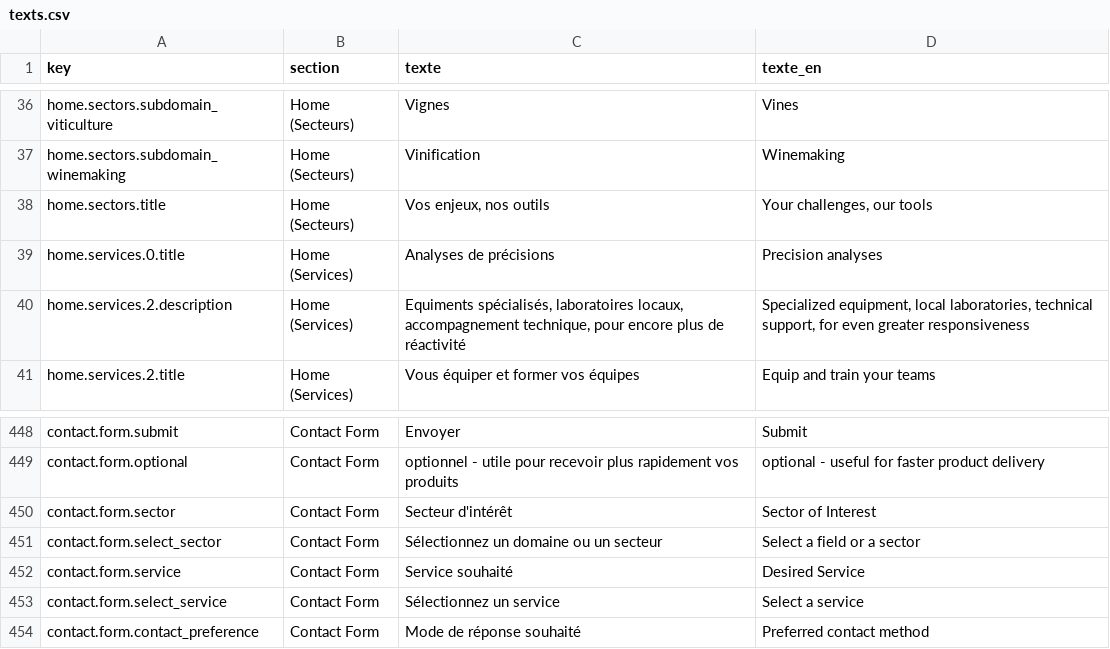
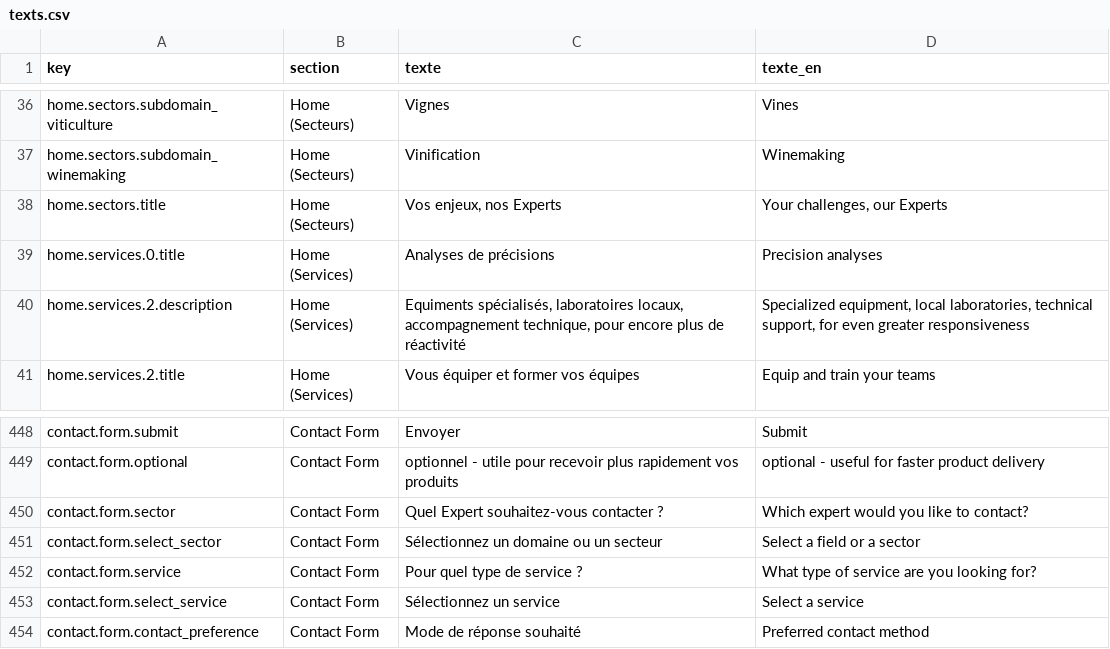
Before and after one commit to OROATIAGE/iage-france.site-public, a CSV file: texts.csv, drawn as a sheet; only a part is shown, gaps mark what is left out.

Commit message:
mise en avant d'experts

```diff
--- a/texts.csv
+++ b/texts.csv
@@ -37,3 +37,3 @@ home.sectors.subdomain_viticulture;Home (Secteurs);Vignes;Vines
 home.sectors.subdomain_winemaking;Home (Secteurs);Vinification;Winemaking
-home.sectors.title;Home (Secteurs);Vos enjeux, nos outils;Your challenges, our tools
+home.sectors.title;Home (Secteurs);Vos enjeux, nos Experts;Your challenges, our Experts
 home.services.0.title;Home (Services);Analyses de précisions;Precision analyses
@@ -637,5 +637,5 @@ contact.form.submit;Contact Form;Envoyer;Submit
 contact.form.optional;Contact Form;optionnel - utile pour recevoir plus rapidement vos produits;optional - useful for faster product delivery
-contact.form.sector;Contact Form;Secteur d'intérêt;Sector of Interest
+contact.form.sector;Contact Form;Quel Expert souhaitez-vous contacter ?;Which expert would you like to contact?
 contact.form.select_sector;Contact Form;Sélectionnez un domaine ou un secteur;Select a field or a sector
-contact.form.service;Contact Form;Service souhaité;Desired Service
+contact.form.service;Contact Form;Pour quel type de service ?;What type of service are you looking for?
 contact.form.select_service;Contact Form;Sélectionnez un service;Select a service
```
Also changed, not shown: 2 other files.
